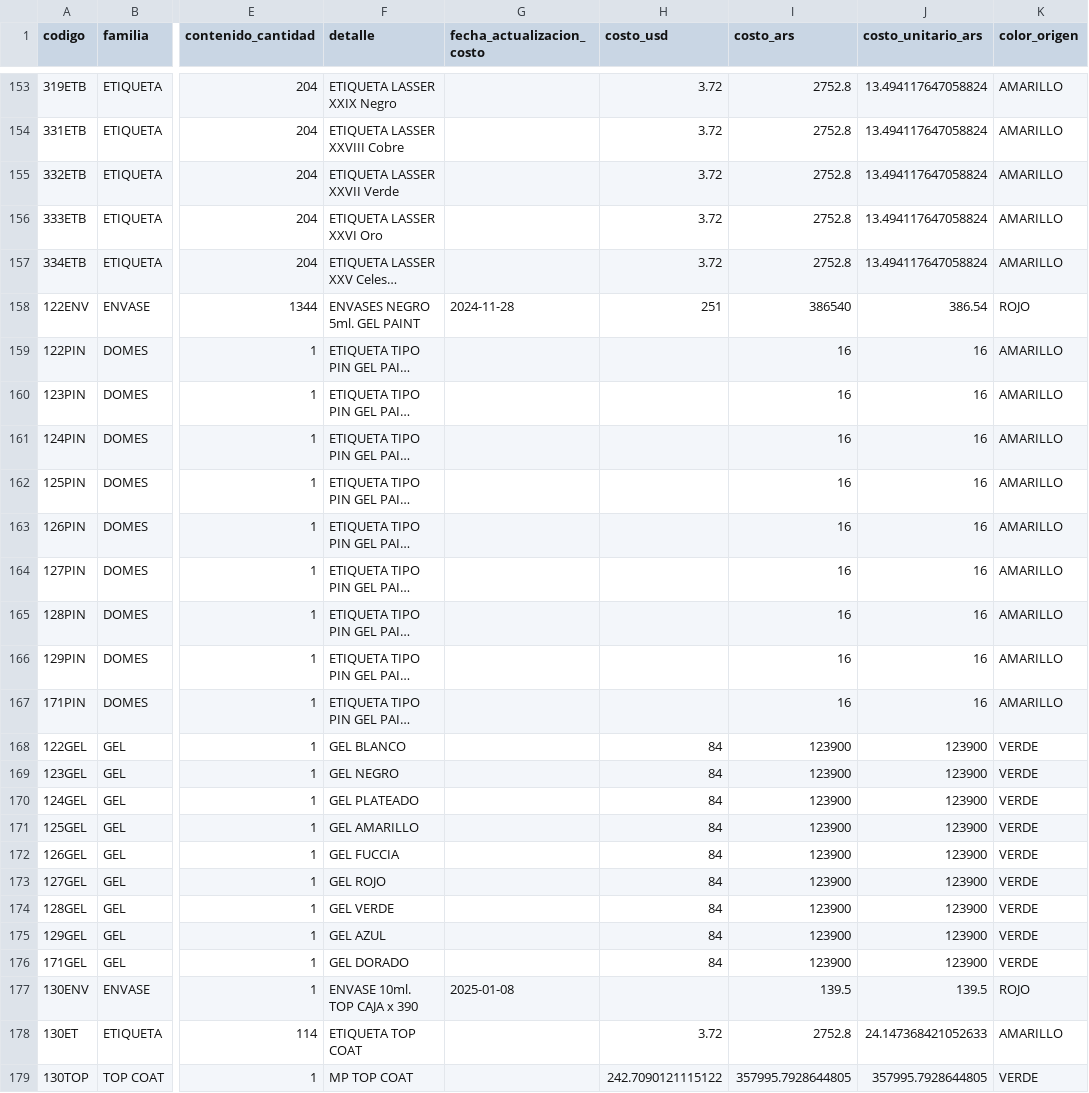
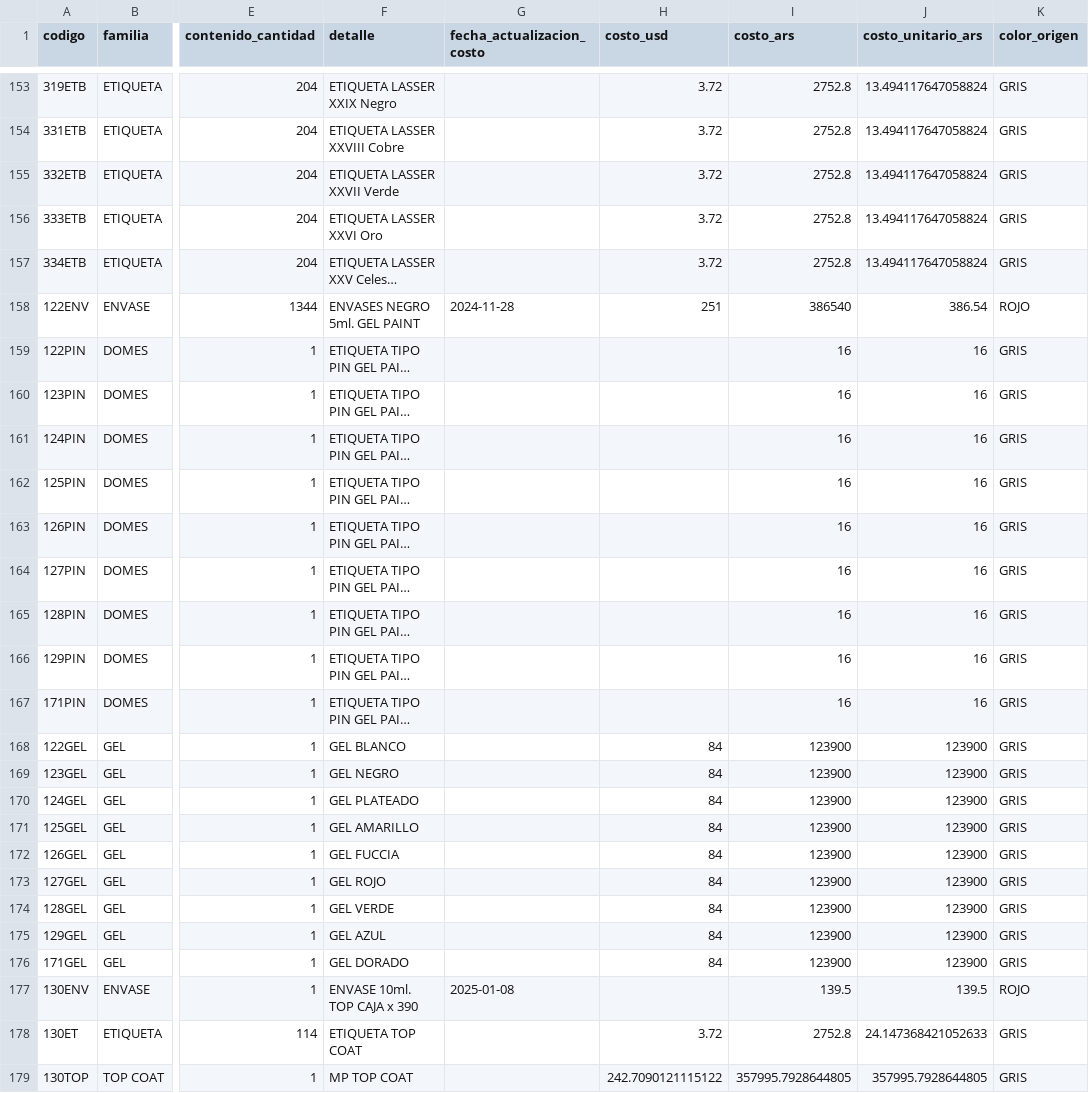
Before and after one commit to Glaker/NailsShow, a CSV file: scripts/apertura/inventario_apertura.csv, drawn as a sheet; only a part is shown, gaps mark what is left out; long unchanged cells end in …; the diff covers the shown part only; the diff names each change by its address in the sheet, - before the commit and + after, or states it on an @@ line.

```diff
--- a/scripts/apertura/inventario_apertura.csv
+++ b/scripts/apertura/inventario_apertura.csv
-K153:K157 (color_origen): AMARILLO
+K153:K157 (color_origen): GRIS
-K159:K167 (color_origen): AMARILLO
+K159:K167 (color_origen): GRIS
-K168:K176 (color_origen): VERDE
+K168:K176 (color_origen): GRIS
-K178 (color_origen): AMARILLO
+K178 (color_origen): GRIS
-K179 (color_origen): VERDE
+K179 (color_origen): GRIS
```
Also changed, not shown: 3 added rows and 102 edited cells elsewhere in this file, 6 other files.
